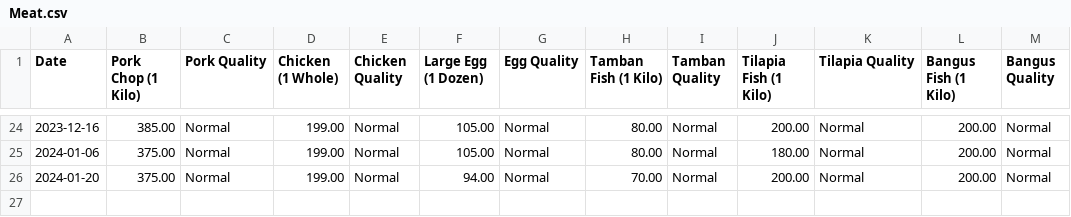
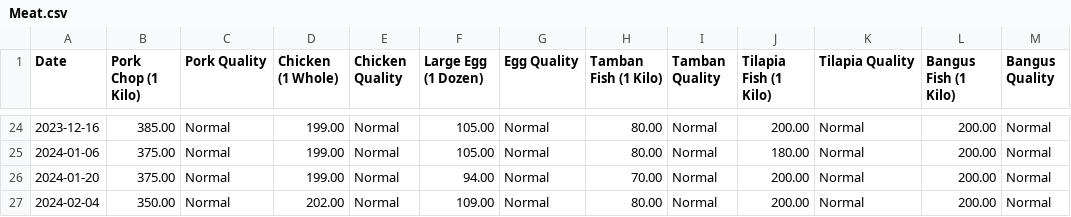
Before and after one commit to Evanna456/Market-Prices-of-Basic-Goods-in-Iligan-City-Philippines, a CSV file: data/Meat.csv, drawn as a sheet; only a part is shown, gaps mark what is left out; the diff names each change by its address in the sheet, - before the commit and + after, or states it on an @@ line.

Commit message:
update data

```diff
--- a/data/Meat.csv
+++ b/data/Meat.csv
+row 27: 2024-02-04 | 350.00 | Normal | 202.00 | Normal | 109.00 | Normal | 80.00 | Normal | 200.00 | Normal | 200.00 | Normal
```
Also changed, not shown: data/Oil and Sauce.csv, data/Spices.csv, 3 other files.
